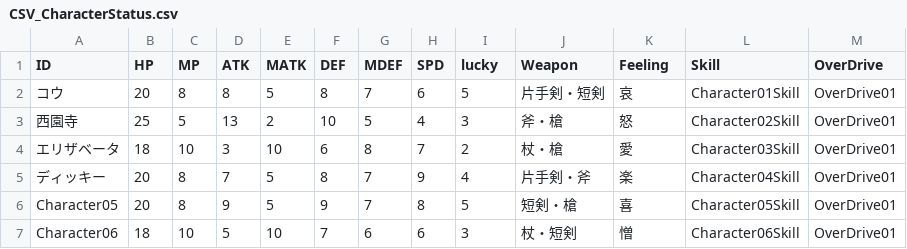
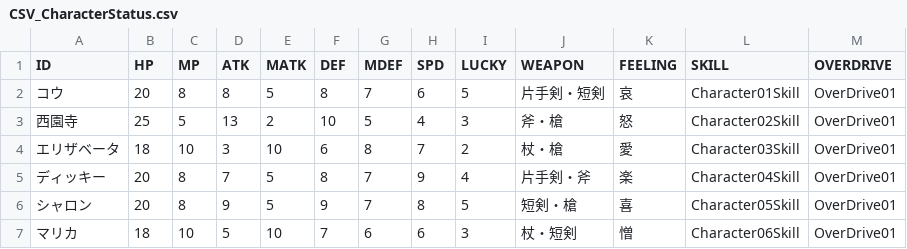
Before and after one commit to Proen4RPG/2ddotrpg, a CSV file: testPlayerSprite/Assets/Resources/CSV/CSV_CharacterStatus.csv, drawn as a sheet.

```diff
--- a/testPlayerSprite/Assets/Resources/CSV/CSV_CharacterStatus.csv
+++ b/testPlayerSprite/Assets/Resources/CSV/CSV_CharacterStatus.csv
@@ -1,2 +1,2 @@
-ID,HP,MP,ATK,MATK,DEF,MDEF,SPD,lucky,Weapon,Feeling,Skill,OverDrive
+ID,HP,MP,ATK,MATK,DEF,MDEF,SPD,LUCKY,WEAPON,FEELING,SKILL,OVERDRIVE
 コウ,20,8,8,5,8,7,6,5,片手剣・短剣,哀,Character01Skill,OverDrive01
@@ -5,3 +5,3 @@
 ディッキー,20,8,7,5,8,7,9,4,片手剣・斧,楽,Character04Skill,OverDrive01
-Character05,20,8,9,5,9,7,8,5,短剣・槍,喜,Character05Skill,OverDrive01
-Character06,18,10,5,10,7,6,6,3,杖・短剣,憎,Character06Skill,OverDrive01
+シャロン,20,8,9,5,9,7,8,5,短剣・槍,喜,Character05Skill,OverDrive01
+マリカ,18,10,5,10,7,6,6,3,杖・短剣,憎,Character06Skill,OverDrive01
```
Also changed, not shown: 20 other files.
